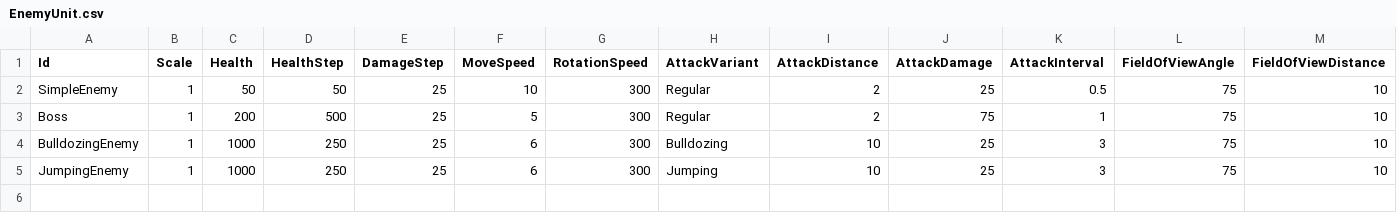
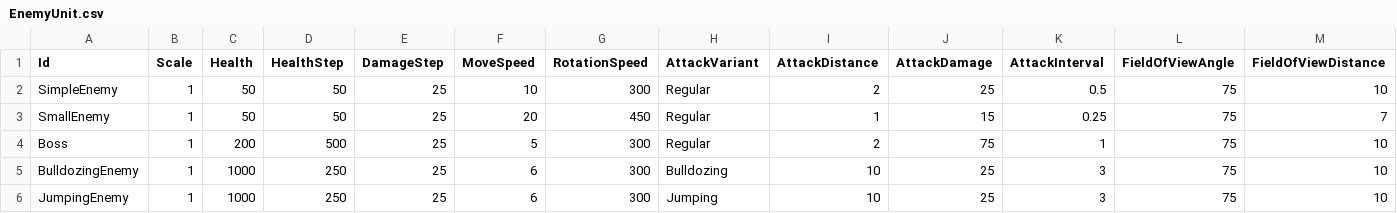
Before and after one commit to KonstantKuz/JurassicWorld, a CSV file: Assets/Resources/Configs/EnemyUnit.csv, drawn as a sheet; only a part is shown; rows hold the shown columns only; the diff names each change by its address in the sheet, - before the commit and + after, or states it on an @@ line.

```diff
--- a/Assets/Resources/Configs/EnemyUnit.csv
+++ b/Assets/Resources/Configs/EnemyUnit.csv
+row 3: SmallEnemy | 1 | 50 | 50 | 25 | 20 | 450 | Regular | 1 | 15 | 0.25 | 75 | 7
```
Also changed, not shown: 9 other files.
